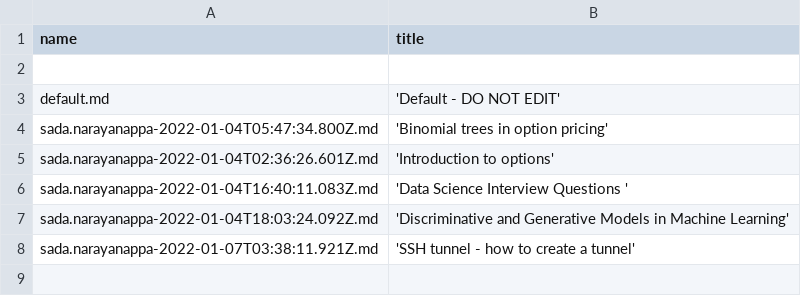
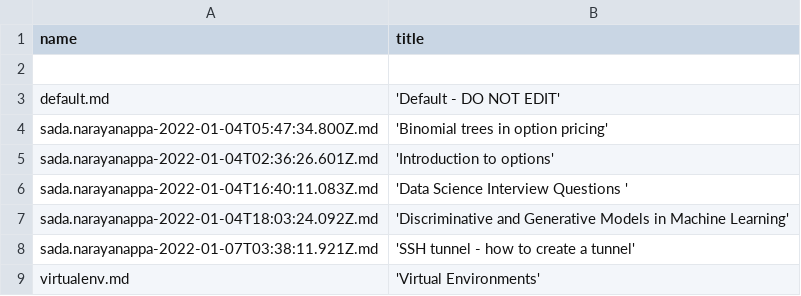
Before and after one commit to sada-narayanappa/data, a CSV file: articles/default.articles.csv, drawn as a sheet.

```diff
--- a/articles/default.articles.csv
+++ b/articles/default.articles.csv
@@ -8 +8,2 @@ sada.narayanappa-2022-01-04T18:03:24.092Z.md, 'Discriminative and Generative Mod
 sada.narayanappa-2022-01-07T03:38:11.921Z.md, 'SSH tunnel - how to create a tunnel'
+virtualenv.md, 'Virtual Environments'
```
Also changed, not shown: articles/sada.narayanappa.articles.csv, 12 other files.
